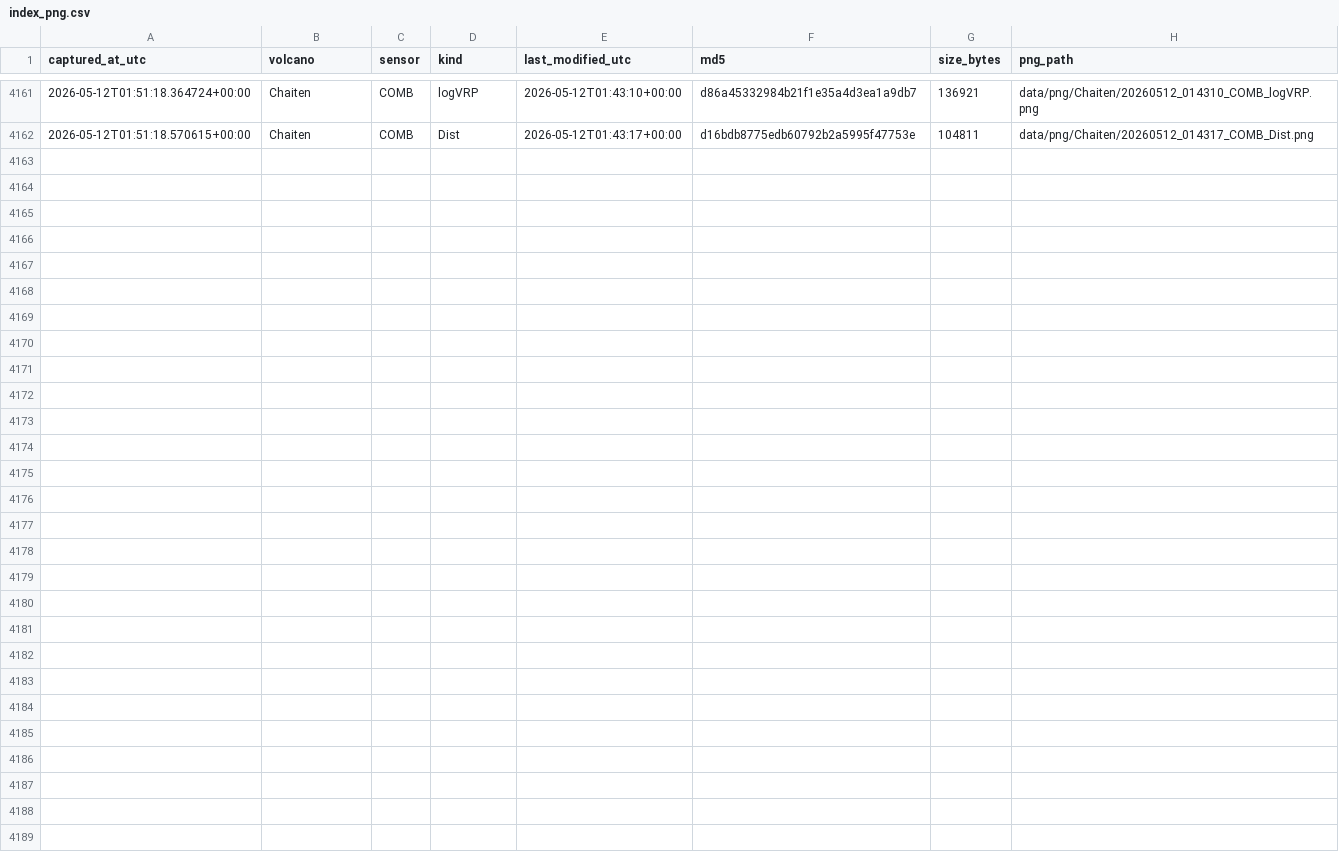
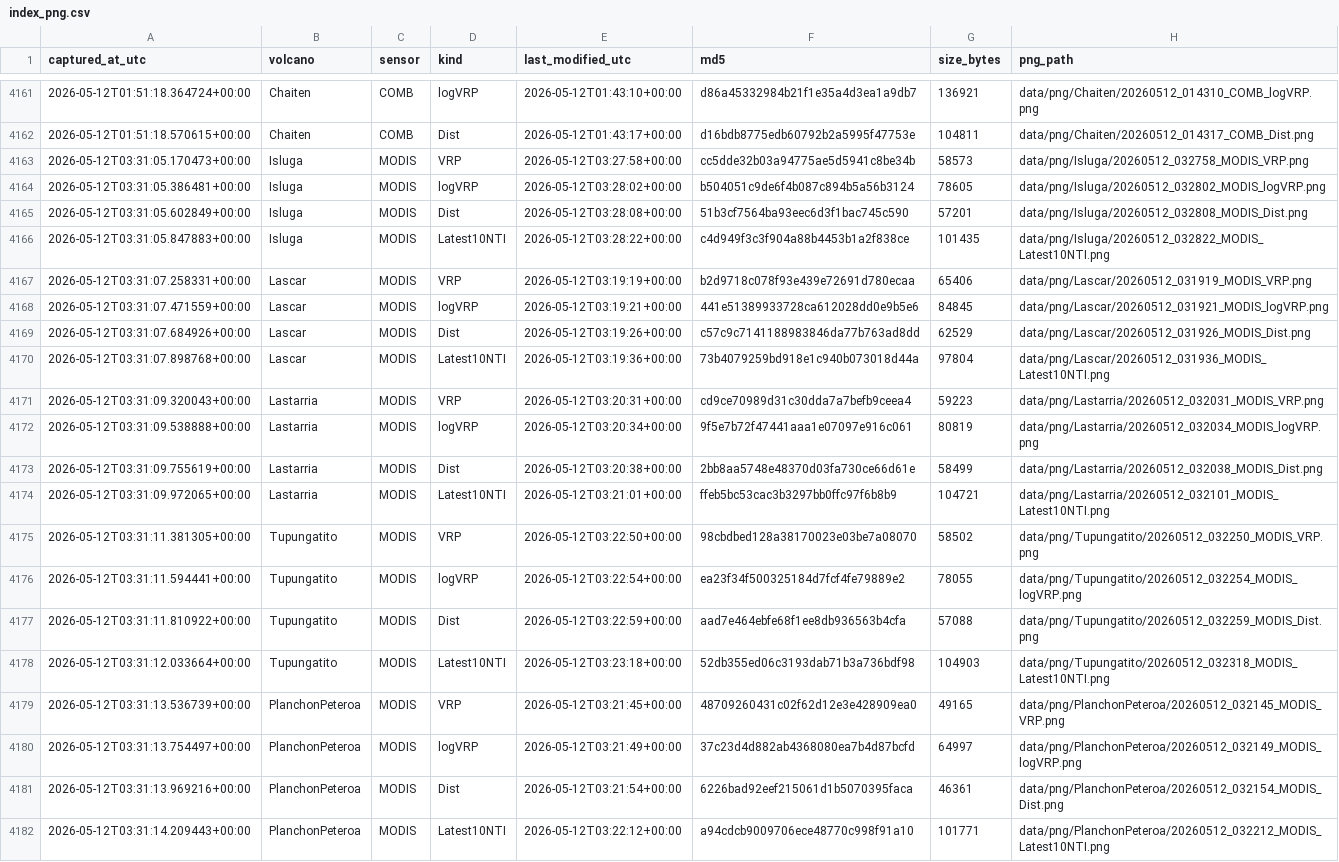
Before and after one commit to MendozaVolcanic/mirova-tif-archive, a CSV file: index_png.csv, drawn as a sheet; only a part is shown, gaps mark what is left out; the diff names each change by its address in the sheet, - before the commit and + after, or states it on an @@ line.

```diff
--- a/index_png.csv
+++ b/index_png.csv
+row 4163: 2026-05-12T03:31:05.170473+00:00 | Isluga | MODIS | VRP | 2026-05-12T03:27:58+00:00 | cc5dde32b03a94775ae5d5941c8be34b | 58573 | data/png/Isluga/20260512_032758_MODIS_VRP.png
+row 4164: 2026-05-12T03:31:05.386481+00:00 | Isluga | MODIS | logVRP | 2026-05-12T03:28:02+00:00 | b504051c9de6f4b087c894b5a56b3124 | 78605 | data/png/Isluga/20260512_032802_MODIS_logVRP.png
+row 4165: 2026-05-12T03:31:05.602849+00:00 | Isluga | MODIS | Dist | 2026-05-12T03:28:08+00:00 | 51b3cf7564ba93eec6d3f1bac745c590 | 57201 | data/png/Isluga/20260512_032808_MODIS_Dist.png
+row 4166: 2026-05-12T03:31:05.847883+00:00 | Isluga | MODIS | Latest10NTI | 2026-05-12T03:28:22+00:00 | c4d949f3c3f904a88b4453b1a2f838ce | 101435 | data/png/Isluga/20260512_032822_MODIS_Latest10NTI.png
+row 4167: 2026-05-12T03:31:07.258331+00:00 | Lascar | MODIS | VRP | 2026-05-12T03:19:19+00:00 | b2d9718c078f93e439e72691d780ecaa | 65406 | data/png/Lascar/20260512_031919_MODIS_VRP.png
+row 4168: 2026-05-12T03:31:07.471559+00:00 | Lascar | MODIS | logVRP | 2026-05-12T03:19:21+00:00 | 441e51389933728ca612028dd0e9b5e6 | 84845 | data/png/Lascar/20260512_031921_MODIS_logVRP.png
+row 4169: 2026-05-12T03:31:07.684926+00:00 | Lascar | MODIS | Dist | 2026-05-12T03:19:26+00:00 | c57c9c7141188983846da77b763ad8dd | 62529 | data/png/Lascar/20260512_031926_MODIS_Dist.png
+row 4170: 2026-05-12T03:31:07.898768+00:00 | Lascar | MODIS | Latest10NTI | 2026-05-12T03:19:36+00:00 | 73b4079259bd918e1c940b073018d44a | 97804 | data/png/Lascar/20260512_031936_MODIS_Latest10NTI.png
+row 4171: 2026-05-12T03:31:09.320043+00:00 | Lastarria | MODIS | VRP | 2026-05-12T03:20:31+00:00 | cd9ce70989d31c30dda7a7befb9ceea4 | 59223 | data/png/Lastarria/20260512_032031_MODIS_VRP.png
+row 4172: 2026-05-12T03:31:09.538888+00:00 | Lastarria | MODIS | logVRP | 2026-05-12T03:20:34+00:00 | 9f5e7b72f47441aaa1e07097e916c061 | 80819 | data/png/Lastarria/20260512_032034_MODIS_logVRP.png
+row 4173: 2026-05-12T03:31:09.755619+00:00 | Lastarria | MODIS | Dist | 2026-05-12T03:20:38+00:00 | 2bb8aa5748e48370d03fa730ce66d61e | 58499 | data/png/Lastarria/20260512_032038_MODIS_Dist.png
+row 4174: 2026-05-12T03:31:09.972065+00:00 | Lastarria | MODIS | Latest10NTI | 2026-05-12T03:21:01+00:00 | ffeb5bc53cac3b3297bb0ffc97f6b8b9 | 104721 | data/png/Lastarria/20260512_032101_MODIS_Latest10NTI.png
+row 4175: 2026-05-12T03:31:11.381305+00:00 | Tupungatito | MODIS | VRP | 2026-05-12T03:22:50+00:00 | 98cbdbed128a38170023e03be7a08070 | 58502 | data/png/Tupungatito/20260512_032250_MODIS_VRP.png
+row 4176: 2026-05-12T03:31:11.594441+00:00 | Tupungatito | MODIS | logVRP | 2026-05-12T03:22:54+00:00 | ea23f34f500325184d7fcf4fe79889e2 | 78055 | data/png/Tupungatito/20260512_032254_MODIS_logVRP.png
+row 4177: 2026-05-12T03:31:11.810922+00:00 | Tupungatito | MODIS | Dist | 2026-05-12T03:22:59+00:00 | aad7e464ebfe68f1ee8db936563b4cfa | 57088 | data/png/Tupungatito/20260512_032259_MODIS_Dist.png
+row 4178: 2026-05-12T03:31:12.033664+00:00 | Tupungatito | MODIS | Latest10NTI | 2026-05-12T03:23:18+00:00 | 52db355ed06c3193dab71b3a736bdf98 | 104903 | data/png/Tupungatito/20260512_032318_MODIS_Latest10NTI.png
+row 4179: 2026-05-12T03:31:13.536739+00:00 | PlanchonPeteroa | MODIS | VRP | 2026-05-12T03:21:45+00:00 | 48709260431c02f62d12e3e428909ea0 | 49165 | data/png/PlanchonPeteroa/20260512_032145_MODIS_VRP.png
+row 4180: 2026-05-12T03:31:13.754497+00:00 | PlanchonPeteroa | MODIS | logVRP | 2026-05-12T03:21:49+00:00 | 37c23d4d882ab4368080ea7b4d87bcfd | 64997 | data/png/PlanchonPeteroa/20260512_032149_MODIS_logVRP.png
+row 4181: 2026-05-12T03:31:13.969216+00:00 | PlanchonPeteroa | MODIS | Dist | 2026-05-12T03:21:54+00:00 | 6226bad92eef215061d1b5070395faca | 46361 | data/png/PlanchonPeteroa/20260512_032154_MODIS_Dist.png
+row 4182: 2026-05-12T03:31:14.209443+00:00 | PlanchonPeteroa | MODIS | Latest10NTI | 2026-05-12T03:22:12+00:00 | a94cdcb9009706ece48770c998f91a10 | 101771 | data/png/PlanchonPeteroa/20260512_032212_MODIS_Latest10NTI.png
```
Also changed, not shown: index.csv, 30 other files.
